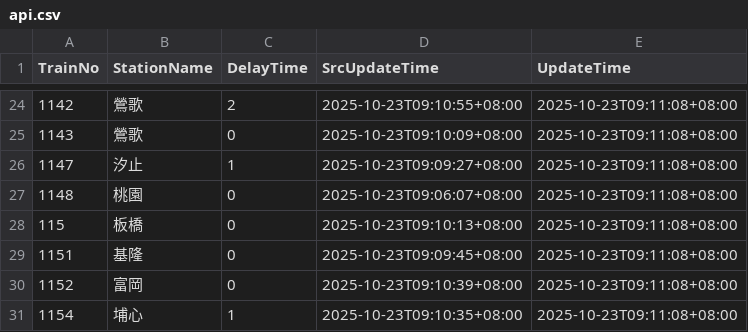
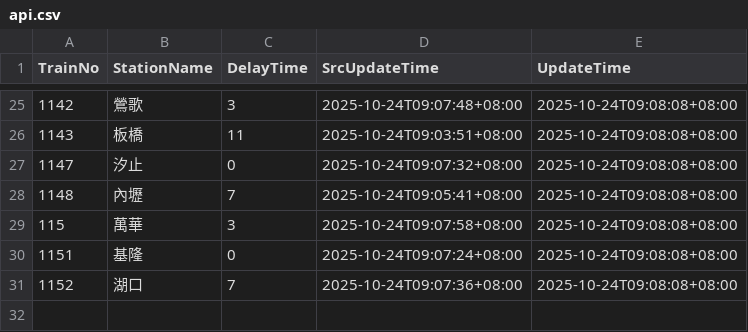
Before and after one commit to funfun0912/Open-Platform-Software-Mid, a CSV file: api.csv, drawn as a sheet; only a part is shown, gaps mark what is left out; the diff covers the shown part only.

Commit message:
Update data

```diff
--- a/api.csv
+++ b/api.csv
@@ -24,8 +25,7 @@ TrainNo,StationName,DelayTime,SrcUpdateTime,UpdateTime
-1142,鶯歌,2,2025-10-23T09:10:55+08:00,2025-10-23T09:11:08+08:00
-1143,鶯歌,0,2025-10-23T09:10:09+08:00,2025-10-23T09:11:08+08:00
-1147,汐止,1,2025-10-23T09:09:27+08:00,2025-10-23T09:11:08+08:00
-1148,桃園,0,2025-10-23T09:06:07+08:00,2025-10-23T09:11:08+08:00
-115,板橋,0,2025-10-23T09:10:13+08:00,2025-10-23T09:11:08+08:00
-1151,基隆,0,2025-10-23T09:09:45+08:00,2025-10-23T09:11:08+08:00
-1152,富岡,0,2025-10-23T09:10:39+08:00,2025-10-23T09:11:08+08:00
-1154,埔心,1,2025-10-23T09:10:35+08:00,2025-10-23T09:11:08+08:00
+1142,鶯歌,3,2025-10-24T09:07:48+08:00,2025-10-24T09:08:08+08:00
+1143,板橋,11,2025-10-24T09:03:51+08:00,2025-10-24T09:08:08+08:00
+1147,汐止,0,2025-10-24T09:07:32+08:00,2025-10-24T09:08:08+08:00
+1148,內壢,7,2025-10-24T09:05:41+08:00,2025-10-24T09:08:08+08:00
+115,萬華,3,2025-10-24T09:07:58+08:00,2025-10-24T09:08:08+08:00
+1151,基隆,0,2025-10-24T09:07:24+08:00,2025-10-24T09:08:08+08:00
+1152,湖口,7,2025-10-24T09:07:36+08:00,2025-10-24T09:08:08+08:00
```
Also changed, not shown: 6 added rows, 5 removed rows and 61 edited cells elsewhere in this file.
